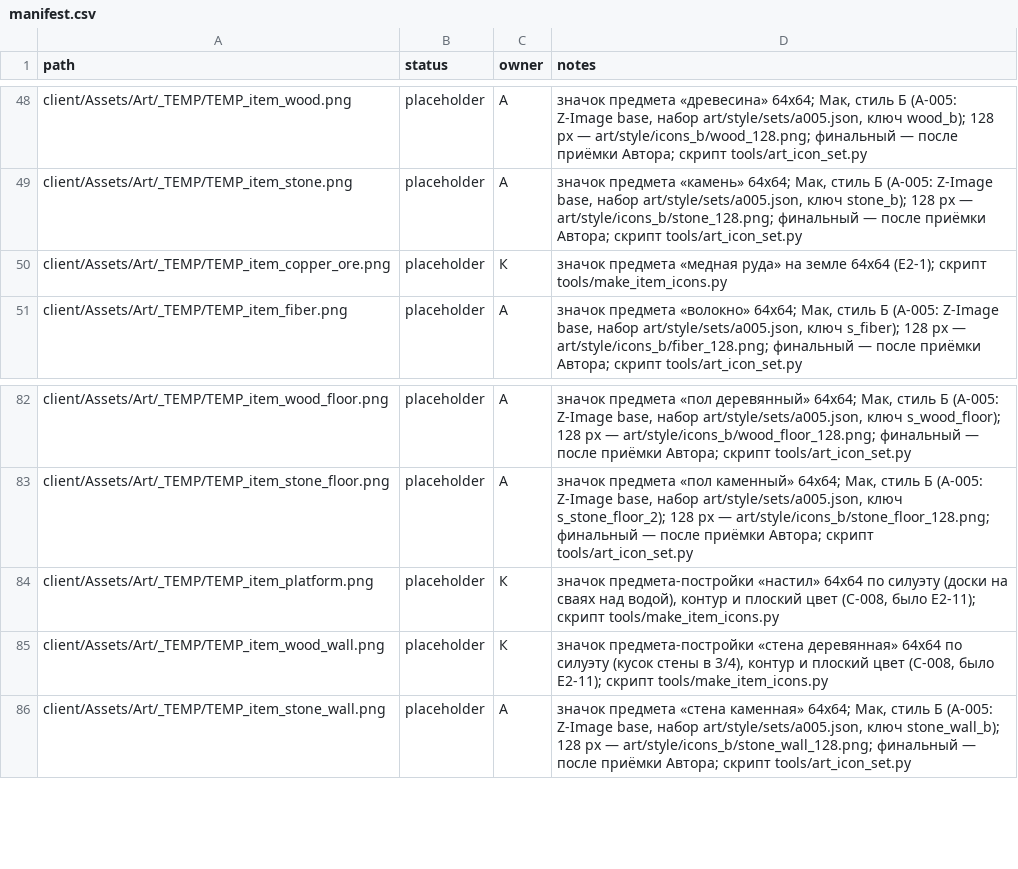
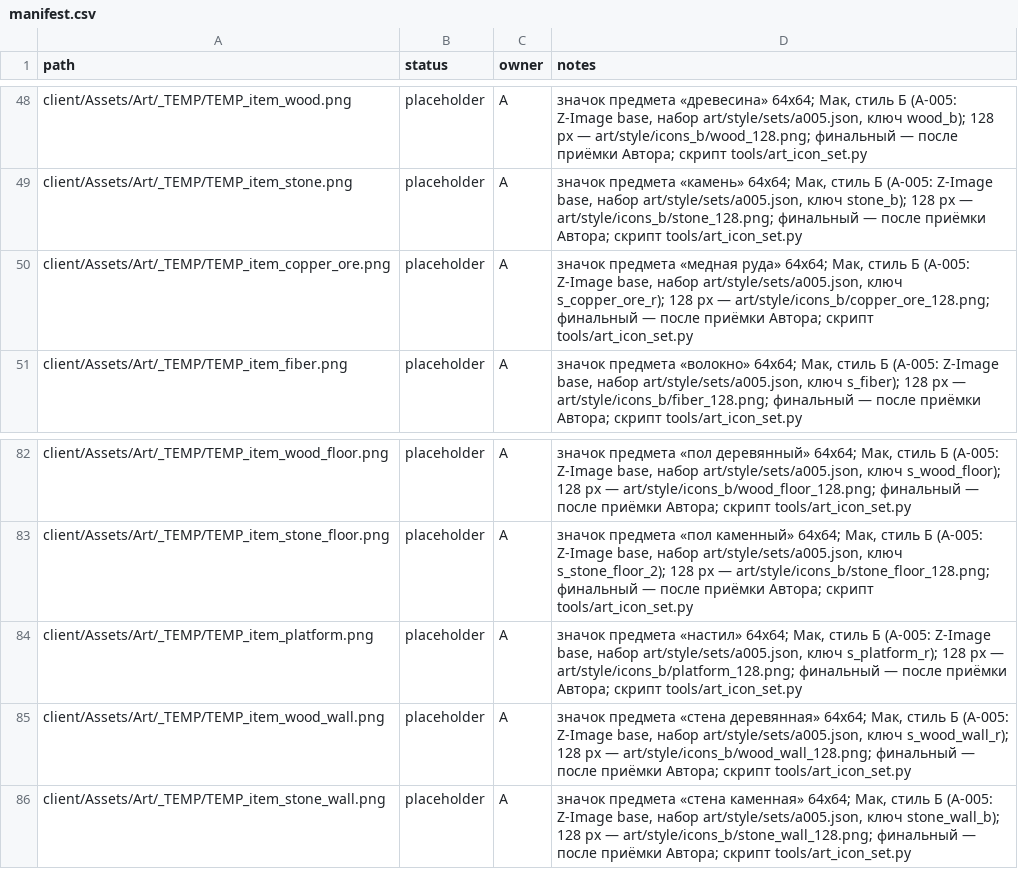
Before and after one commit to carakanz/Orpheus, a CSV file: art/manifest.csv, drawn as a sheet; only a part is shown, gaps mark what is left out.

```diff
--- a/art/manifest.csv
+++ b/art/manifest.csv
@@ -49,3 +49,3 @@ client/Assets/Art/_TEMP/TEMP_item_wood.png,placeholder,А,"значок пред
 client/Assets/Art/_TEMP/TEMP_item_stone.png,placeholder,А,"значок предмета «камень» 64x64; Мак, стиль Б (A-005: Z-Image base, набор art/style/sets/a005.json, ключ stone_b); 128 px — art/style/icons_b/stone_128.png; финальный — после приёмки Автора; скрипт tools/art_icon_set.py"
-client/Assets/Art/_TEMP/TEMP_item_copper_ore.png,placeholder,К,значок предмета «медная руда» на земле 64x64 (E2-1); скрипт tools/make_item_icons.py
+client/Assets/Art/_TEMP/TEMP_item_copper_ore.png,placeholder,А,"значок предмета «медная руда» 64x64; Мак, стиль Б (A-005: Z-Image base, набор art/style/sets/a005.json, ключ s_copper_ore_r); 128 px — art/style/icons_b/copper_ore_128.png; финальный — после приёмки Автора; скрипт tools/art_icon_set.py"
 client/Assets/Art/_TEMP/TEMP_item_fiber.png,placeholder,А,"значок предмета «волокно» 64x64; Мак, стиль Б (A-005: Z-Image base, набор art/style/sets/a005.json, ключ s_fiber); 128 px — art/style/icons_b/fiber_128.png; финальный — после приёмки Автора; скрипт tools/art_icon_set.py"
@@ -83,4 +83,4 @@ client/Assets/Art/_TEMP/TEMP_item_wood_floor.png,placeholder,А,"значок п
 client/Assets/Art/_TEMP/TEMP_item_stone_floor.png,placeholder,А,"значок предмета «пол каменный» 64x64; Мак, стиль Б (A-005: Z-Image base, набор art/style/sets/a005.json, ключ s_stone_floor_2); 128 px — art/style/icons_b/stone_floor_128.png; финальный — после приёмки Автора; скрипт tools/art_icon_set.py"
-client/Assets/Art/_TEMP/TEMP_item_platform.png,placeholder,К,"значок предмета-постройки «настил» 64x64 по силуэту (доски на сваях над водой), контур и плоский цвет (C-008, было E2-11); скрипт tools/make_item_icons.py"
-client/Assets/Art/_TEMP/TEMP_item_wood_wall.png,placeholder,К,"значок предмета-постройки «стена деревянная» 64x64 по силуэту (кусок стены в 3/4), контур и плоский цвет (C-008, было E2-11); скрипт tools/make_item_icons.py"
+client/Assets/Art/_TEMP/TEMP_item_platform.png,placeholder,А,"значок предмета «настил» 64x64; Мак, стиль Б (A-005: Z-Image base, набор art/style/sets/a005.json, ключ s_platform_r); 128 px — art/style/icons_b/platform_128.png; финальный — после приёмки Автора; скрипт tools/art_icon_set.py"
+client/Assets/Art/_TEMP/TEMP_item_wood_wall.png,placeholder,А,"значок предмета «стена деревянная» 64x64; Мак, стиль Б (A-005: Z-Image base, набор art/style/sets/a005.json, ключ s_wood_wall_r); 128 px — art/style/icons_b/wood_wall_128.png; финальный — после приёмки Автора; скрипт tools/art_icon_set.py"
 client/Assets/Art/_TEMP/TEMP_item_stone_wall.png,placeholder,А,"значок предмета «стена каменная» 64x64; Мак, стиль Б (A-005: Z-Image base, набор art/style/sets/a005.json, ключ stone_wall_b); 128 px — art/style/icons_b/stone_wall_128.png; финальный — после приёмки Автора; скрипт tools/art_icon_set.py"
```
Also changed, not shown: 15 other files.
